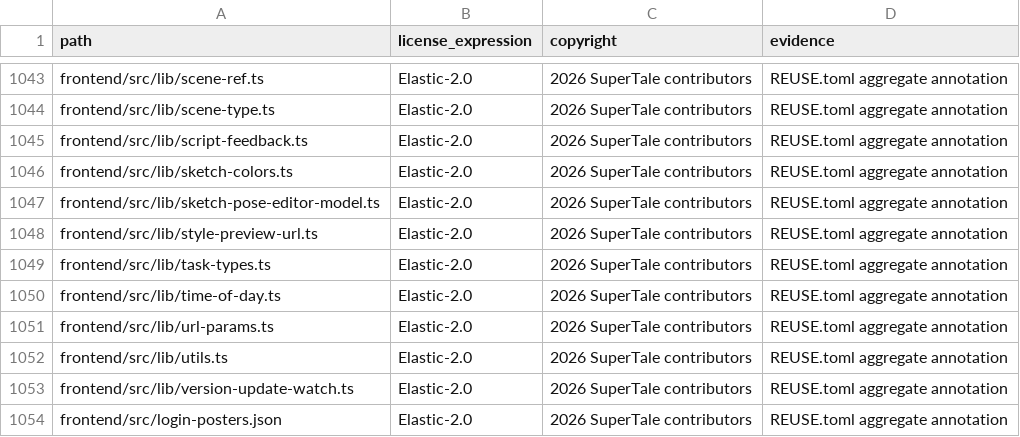
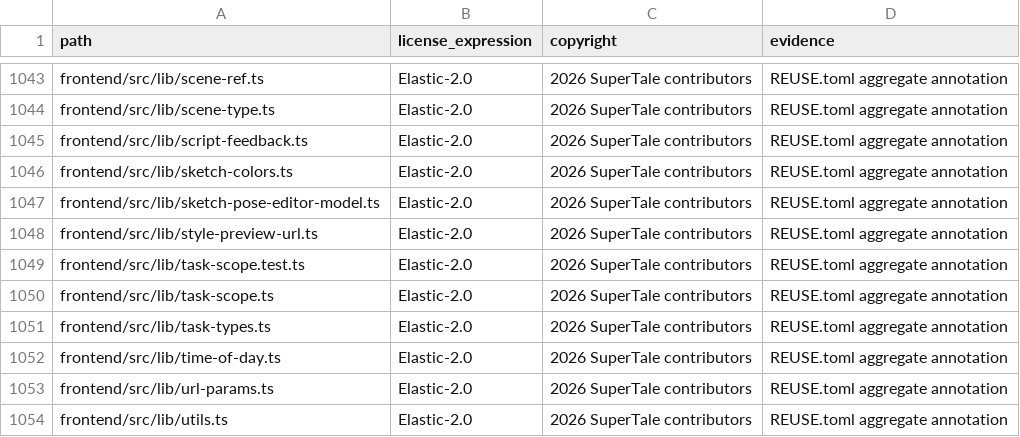
Before and after one commit to ValidationExpression/dramaclaw, a CSV file: license-inventory.csv, drawn as a sheet; only a part is shown, gaps mark what is left out; the shorter side is filled out with more unchanged rows; the diff names each change by its address in the sheet, - before the commit and + after, or states it on an @@ line.

```diff
--- a/license-inventory.csv
+++ b/license-inventory.csv
+row 1049: frontend/src/lib/task-scope.test.ts | Elastic-2.0 | 2026 SuperTale contributors | REUSE.toml aggregate annotation
+row 1050: frontend/src/lib/task-scope.ts | Elastic-2.0 | 2026 SuperTale contributors | REUSE.toml aggregate annotation
```
Also changed, not shown: 7 other files.
